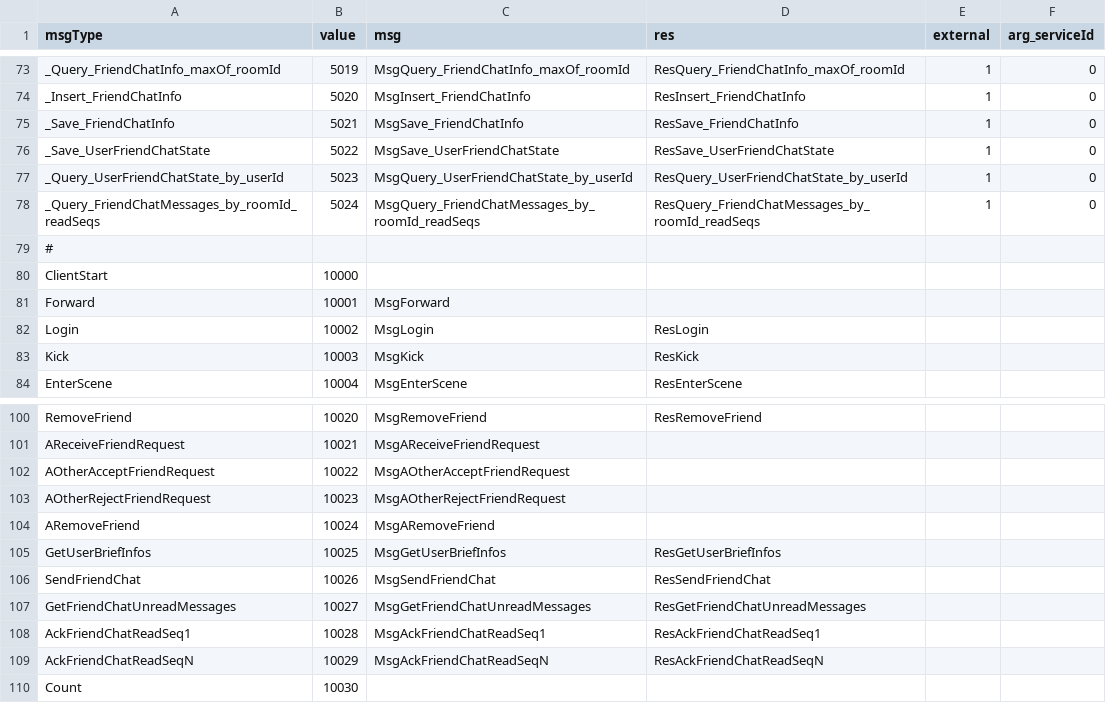
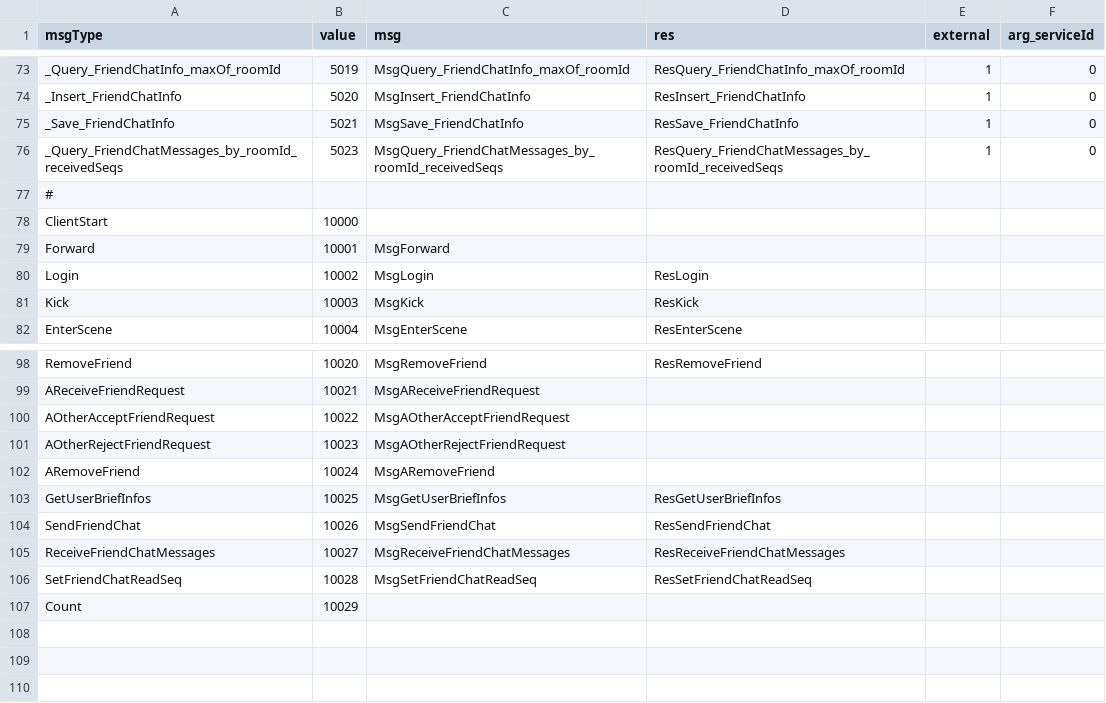
Before and after one commit to qcwgithub/server_f, a CSV file: CodeGen/MessageTypeConfig.csv, drawn as a sheet; only a part is shown, gaps mark what is left out.

Commit message:
friend chaht

```diff
--- a/CodeGen/MessageTypeConfig.csv
+++ b/CodeGen/MessageTypeConfig.csv
@@ -75,5 +75,3 @@ _Insert_FriendChatInfo,5020,MsgInsert_FriendChatInfo,ResInsert_FriendChatInfo,1,
 _Save_FriendChatInfo,5021,MsgSave_FriendChatInfo,ResSave_FriendChatInfo,1,0
-_Save_UserFriendChatState,5022,MsgSave_UserFriendChatState,ResSave_UserFriendChatState,1,0
-_Query_UserFriendChatState_by_userId,5023,MsgQuery_UserFriendChatState_by_userId,ResQuery_UserFriendChatState_by_userId,1,0
-_Query_FriendChatMessages_by_roomId_readSeqs,5024,MsgQuery_FriendChatMessages_by_roomId_readSeqs,ResQuery_FriendChatMessages_by_roomId_readSeqs,1,0
+_Query_FriendChatMessages_by_roomId_receivedSeqs,5023,MsgQuery_FriendChatMessages_by_roomId_receivedSeqs,ResQuery_FriendChatMessages_by_roomId_receivedSeqs,1,0
 #,,,,,
@@ -106,5 +104,4 @@ GetUserBriefInfos,10025,MsgGetUserBriefInfos,ResGetUserBriefInfos,,
 SendFriendChat,10026,MsgSendFriendChat,ResSendFriendChat,,
-GetFriendChatUnreadMessages,10027,MsgGetFriendChatUnreadMessages,ResGetFriendChatUnreadMessages,,
-AckFriendChatReadSeq1,10028,MsgAckFriendChatReadSeq1,ResAckFriendChatReadSeq1,,
-AckFriendChatReadSeqN,10029,MsgAckFriendChatReadSeqN,ResAckFriendChatReadSeqN,,
-Count,10030,,,,
+ReceiveFriendChatMessages,10027,MsgReceiveFriendChatMessages,ResReceiveFriendChatMessages,,
+SetFriendChatReadSeq,10028,MsgSetFriendChatReadSeq,ResSetFriendChatReadSeq,,
+Count,10029,,,,
```
Also changed, not shown: CodeGen/ServerDataConfig.csv, CodeGen/XInfoConfig.csv, 45 other files.
